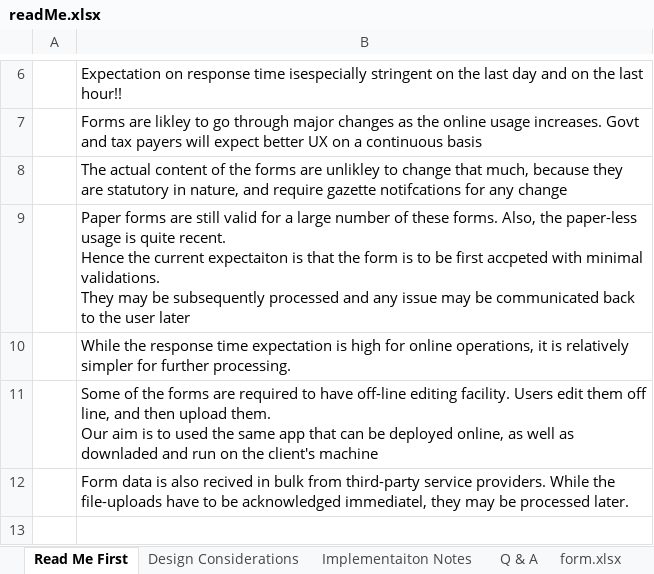
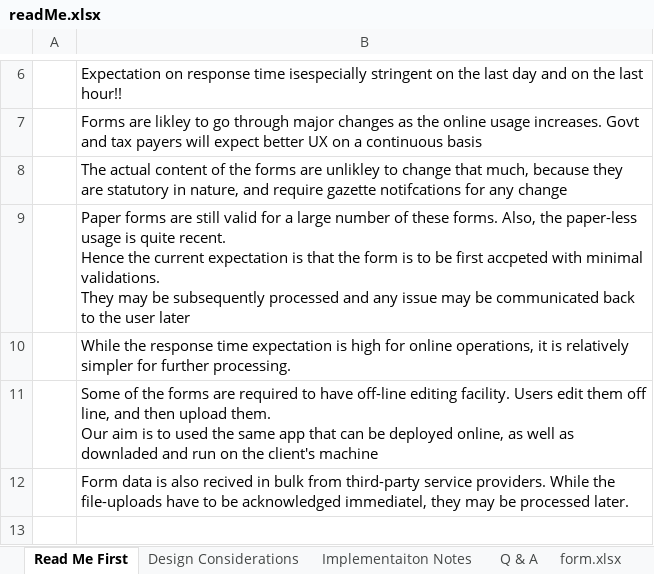
Before and after one commit to raghu-bhandi/forms, an Excel workbook: src/main/resources/spec/readMe.xlsx, sheet Read Me First, drawn as a sheet; only a part is shown, gaps mark what is left out; values as stored, in another font and other column widths than the file's, no borders; charts and pictures not drawn; the diff names each change by its address in the sheet, - before the commit and + after, or states it on an @@ line.

```diff
--- a/src/main/resources/spec/readMe.xlsx (sheet Read Me First)
+++ b/src/main/resources/spec/readMe.xlsx (sheet Read Me First)
-B9: …the current expectaiton is that…
+B9: …the current expectation is that…
```
Also changed, not shown: sheet form.xlsx, sheet Design Considerations, sheet dataTypes.xlsx, sheet Implementaiton Notes, src/main/resources/spec/dataTypes.xlsx, 27 other files.
